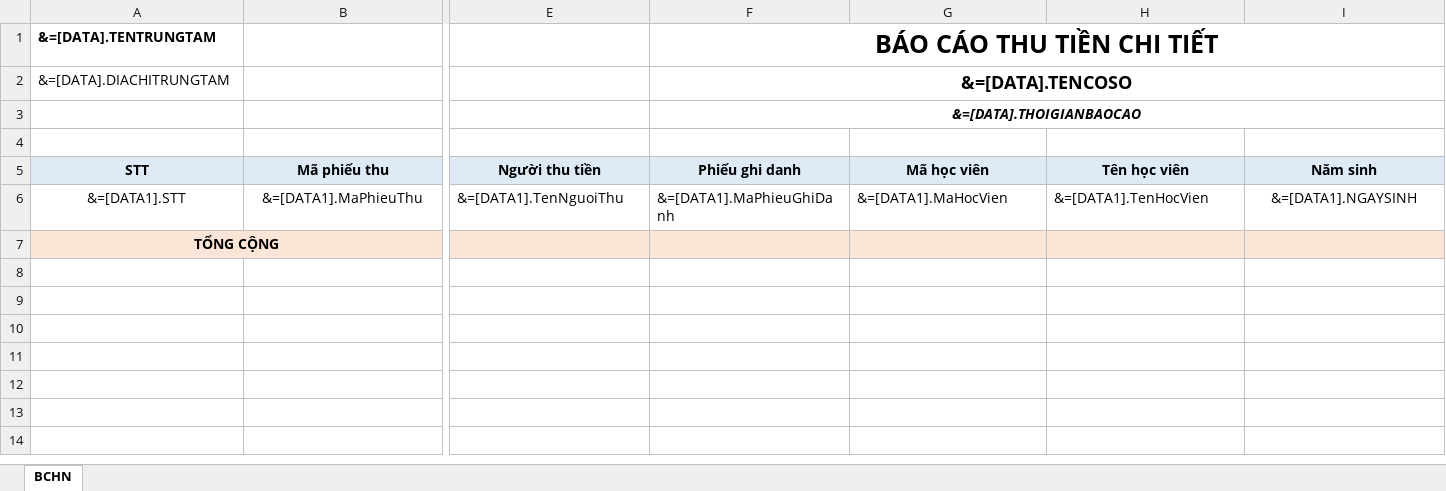
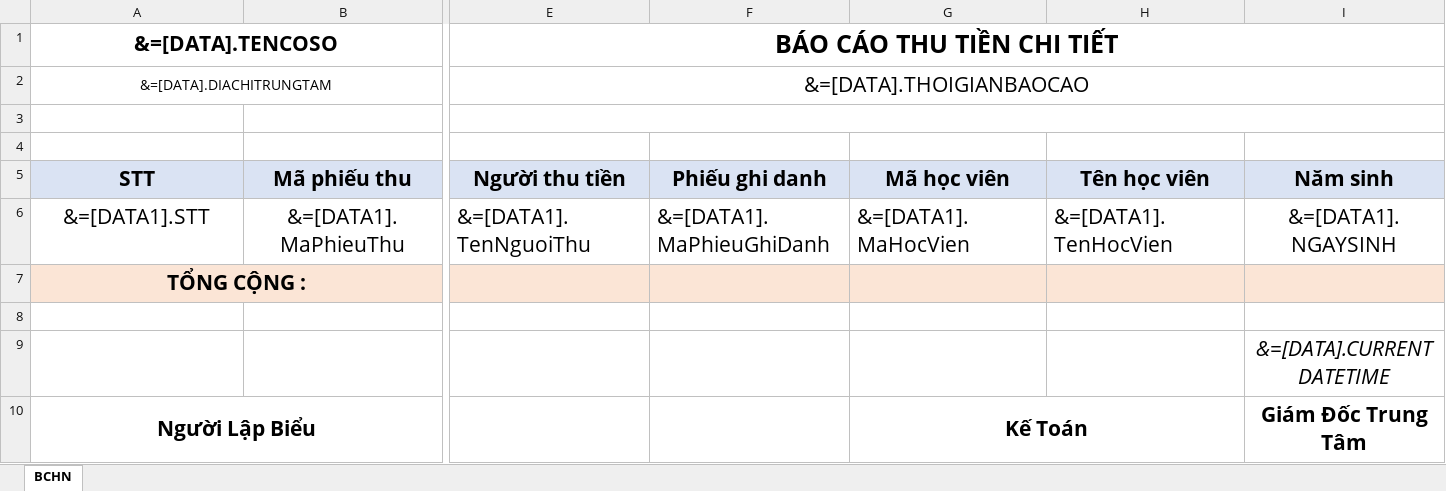
Before and after one commit to gaconleocay/O2S_StudentManagement, an Excel workbook: O2S_QuanLyHocVien/Templates/BC05_BaoCaoThuTien_ChiTiet.xlsx, sheet BCHN, drawn as a sheet; only a part is shown, gaps mark what is left out; values as stored, in another font and other column widths than the file's, no borders; removed rows and columns are numbered as before the commit, all else as after; rows hold the shown columns only; the diff covers the shown part only; the diff names each change by its address in the sheet, - before the commit and + after, or states it on an @@ line.

```diff
--- a/O2S_QuanLyHocVien/Templates/BC05_BaoCaoThuTien_ChiTiet.xlsx (sheet BCHN)
+++ b/O2S_QuanLyHocVien/Templates/BC05_BaoCaoThuTien_ChiTiet.xlsx (sheet BCHN)
-row 1: &=[DATA].TENTRUNGTAM |  |  | BÁO CÁO THU TIỀN CHI TIẾT
+row 1: &=[DATA].TENCOSO |  | BÁO CÁO THU TIỀN CHI TIẾT
-A2 alignment: left
+A2 alignment: center
+A2:D2 merged
-E2 (Người thu tiền): (empty)
+E2 (Người thu tiền): &=[DATA].THOIGIANBAOCAO
+E2:I2 merged
-F2 (Phiếu ghi danh): &=[DATA].TENCOSO
+F2 (Phiếu ghi danh): (empty)
-F2:I2 merged
+E3:I3 merged
-F3 (Phiếu ghi danh): &=[DATA].THOIGIANBAOCAO
+F3 (Phiếu ghi danh): (empty)
-F3:I3 merged
@@ A5:I6 text size: larger @@
-A7 (STT): TỔNG CỘNG
+A7 (STT): TỔNG CỘNG :
@@ A7 text size: larger @@
-A7:B7 merged
+A7:C7 merged
-row 9: (empty)
+row 9:  |  |  |  |  |  | &=[DATA].CURRENTDATETIME
+row 10: Người Lập Biểu |  |  |  | Kế Toán |  | Giám Đốc Trung Tâm
```
Also changed, not shown: cell formats elsewhere in this sheet, O2S_QuanLyHocVien/Templates/BC06_BaoCaoThuTien_TongHop.xlsx, O2S_QuanLyHocVien/Templates/BienLaiThuTien_NopTien.xlsx, 48 other files.
